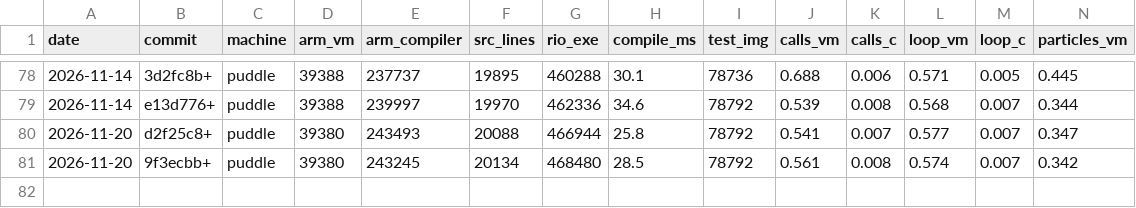
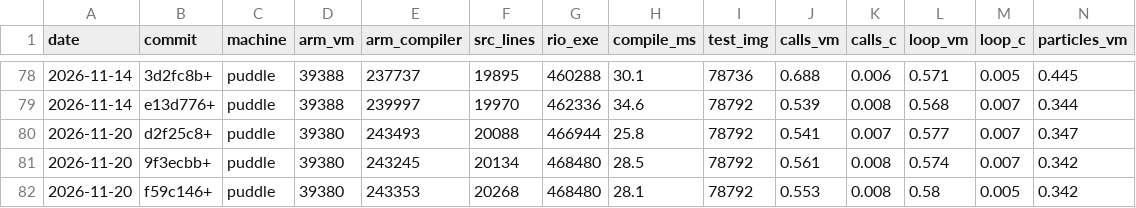
Before and after one commit to contextfreeinfo/rio, a CSV file: bench/stats.csv, drawn as a sheet; only a part is shown, gaps mark what is left out; rows hold the shown columns only; the diff names each change by its address in the sheet, - before the commit and + after, or states it on an @@ line.

```diff
--- a/bench/stats.csv
+++ b/bench/stats.csv
+row 82: 2026-11-20 | f59c146+ | puddle | 39380 | 243353 | 20268 | 468480 | 28.1 | 78792 | 0.553 | 0.008 | 0.58 | 0.005 | 0.342
```
Also changed, not shown: 5 other files.
